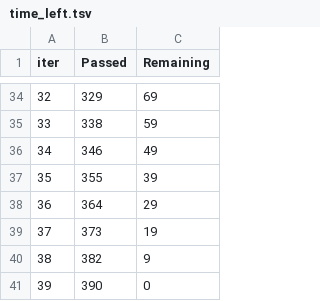
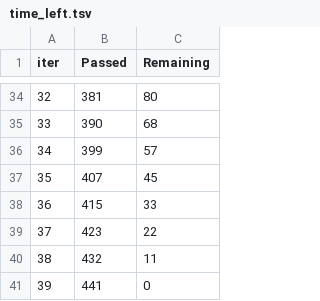
Before and after one commit to Jair-Ai/arvatoKaggle, a TSV file: notebooks/catboost_info/time_left.tsv, drawn as a sheet; only a part is shown, gaps mark what is left out; the diff covers the shown part only.

```diff
--- a/notebooks/catboost_info/time_left.tsv
+++ b/notebooks/catboost_info/time_left.tsv
@@ -34,8 +34,8 @@ iter	Passed	Remaining
-32	329	69
-33	338	59
-34	346	49
-35	355	39
-36	364	29
-37	373	19
-38	382	9
-39	390	0
+32	381	80
+33	390	68
+34	399	57
+35	407	45
+36	415	33
+37	423	22
+38	432	11
+39	441	0
```
Also changed, not shown: 64 edited cells elsewhere in this file, notebooks/catboost_info/learn_error.tsv, notebooks/catboost_info/test_error.tsv, 48 other files.
